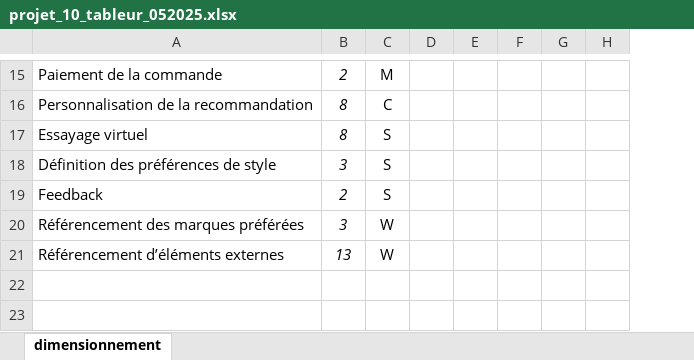
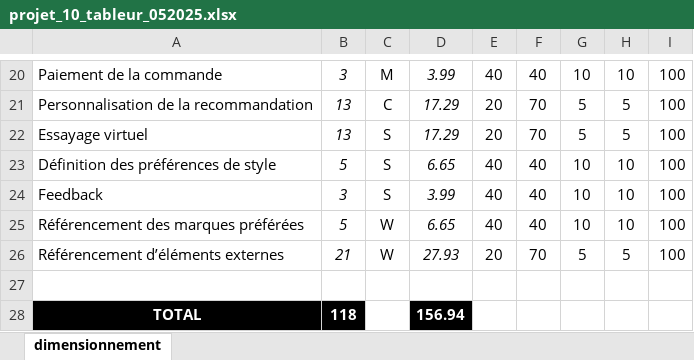
Before and after one commit to ludovic-source/Data_scientist_formation, an Excel workbook: projet_10/projet_10_tableur_052025.xlsx, sheet dimensionnement, drawn as a sheet; only a part is shown, gaps mark what is left out; values as stored, in another font and other column widths than the file's, no borders; removed rows and columns are numbered as before the commit, all else as after; the diff covers the shown part only; the diff names each change by its address in the sheet, - before the commit and + after, or states it on an @@ line.

```diff
--- a/projet_10/projet_10_tableur_052025.xlsx (sheet dimensionnement)
+++ b/projet_10/projet_10_tableur_052025.xlsx (sheet dimensionnement)
-column D, empty
+column D, rows 20-26: 3.99 | 17.29 | 17.29 | 6.65 | 3.99 | 6.65 | 27.93
-column F, empty
-column G, empty
-column H, empty
+column F, rows 20-26: 40 | 70 | 70 | 40 | 40 | 40 | 70
+column G, rows 20-26: 10 | 5 | 5 | 10 | 10 | 10 | 5
+column H, rows 20-26: 10 | 5 | 5 | 10 | 10 | 10 | 5
+column I, rows 20-26: all 100
-B20: 2
+B20: 3
-E20: (empty)
+E20: 40
-B21:B22: 8
+B21:B22: 13
-E21:E22: (empty)
+E21:E22: 20
-B23: 3
+B23: 5
-E23:E25: (empty)
+E23:E25: 40
-B24: 2
+B24: 3
-B25: 3
+B25: 5
-B26: 13
+B26: 21
-E26: (empty)
+E26: 20
+row 27: (empty)
+row 28: TOTAL | 118 |  | 156.94
```
Also changed, not shown: 5 added rows and 23 edited cells elsewhere in this sheet.
